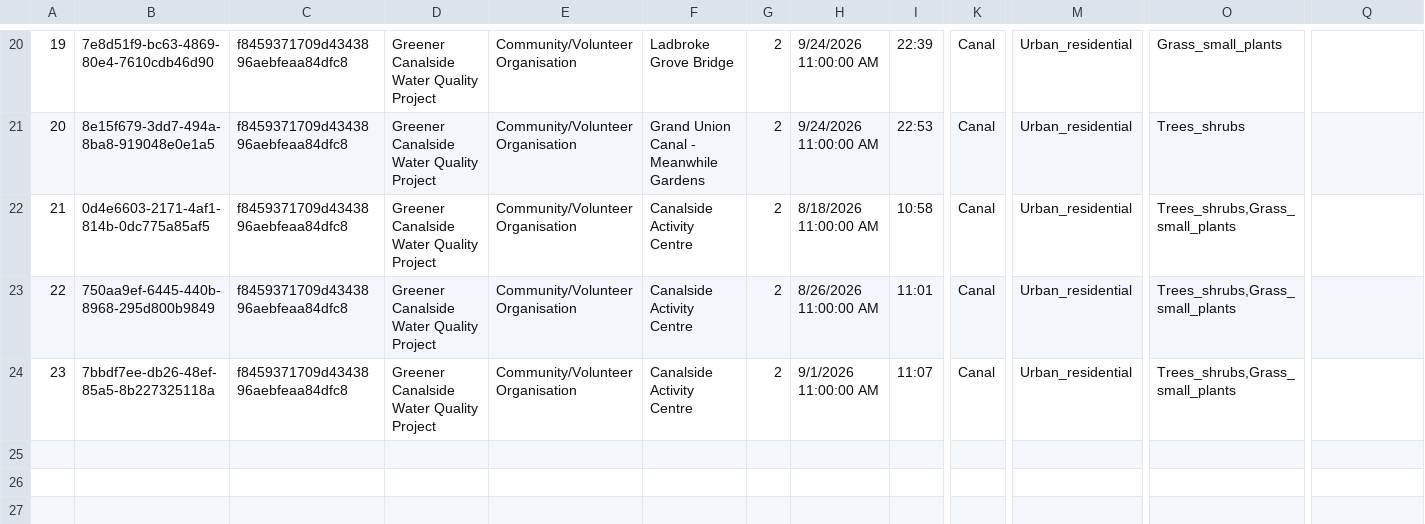
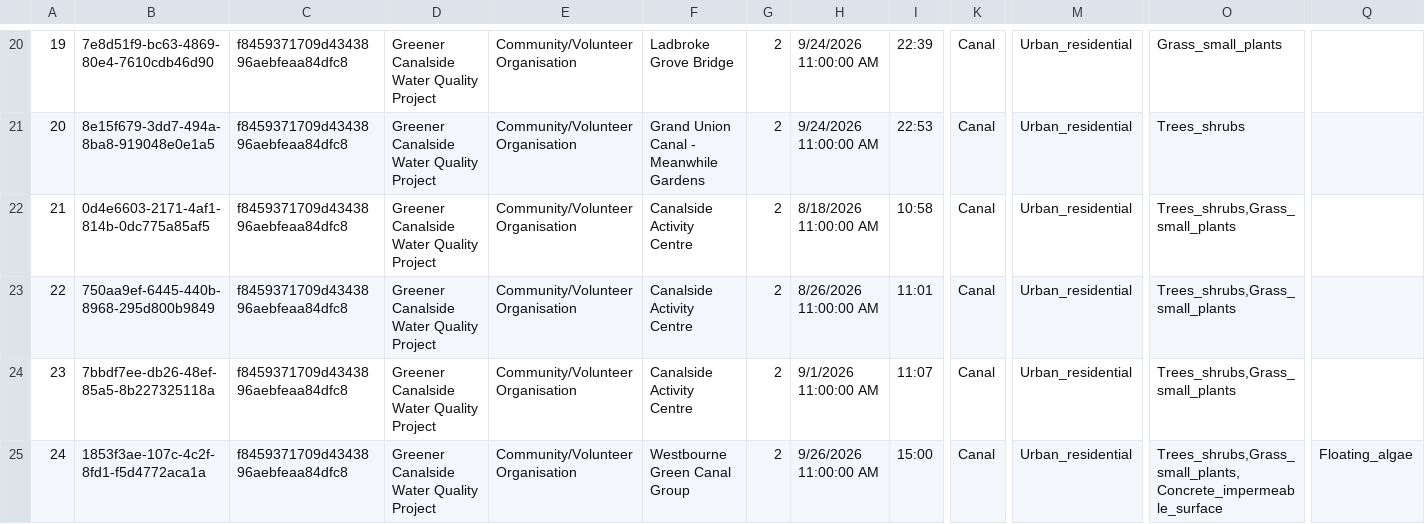
Before and after one commit to raylancashire/queens-park-canal-map, a CSV file: freshwater.csv, drawn as a sheet; only a part is shown, gaps mark what is left out; rows hold the shown columns only; the diff names each change by its address in the sheet, - before the commit and + after, or states it on an @@ line.

Commit message:
Latest data update

```diff
--- a/freshwater.csv
+++ b/freshwater.csv
+row 25: 24 | 1853f3ae-107c-4c2f-8fd1-f5d4772aca1a | f8459371709d4343896aebfeaa84dfc8 | Greener Canalside Water Quality Project | Community/Volunteer Organisation | Westbourne Green Canal Group | 2 | 9/26/2026 11:00:00 AM | 15:00 | Canal | Urban_residential | Trees_shrubs,Grass_small_plants,Concrete_impermeable_surface | Floating_algae
```
Also changed, not shown: updates.csv, 1 other file.
